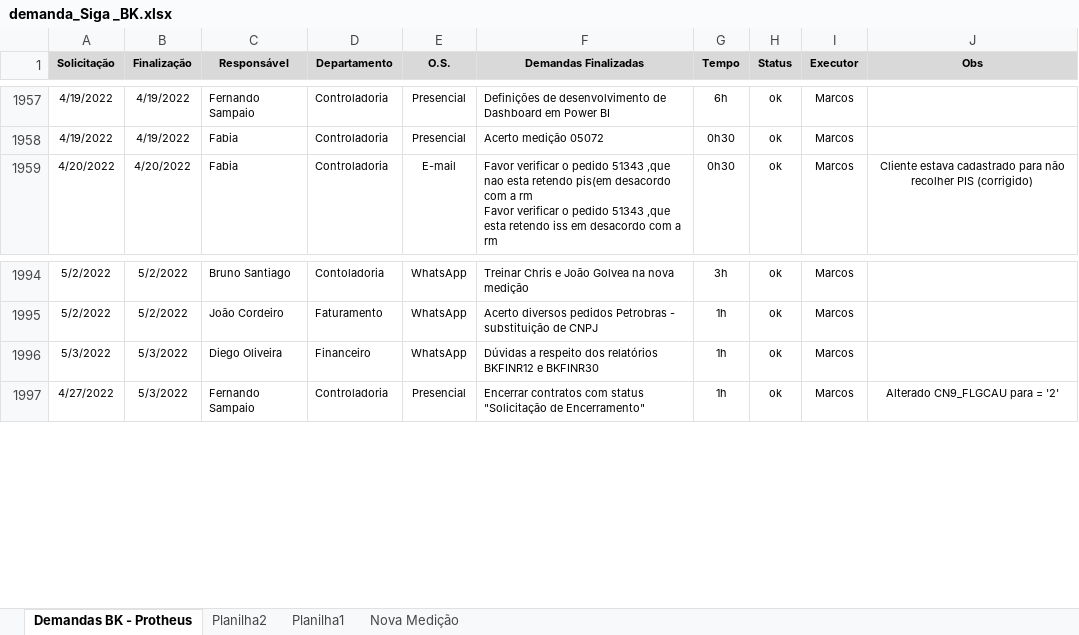
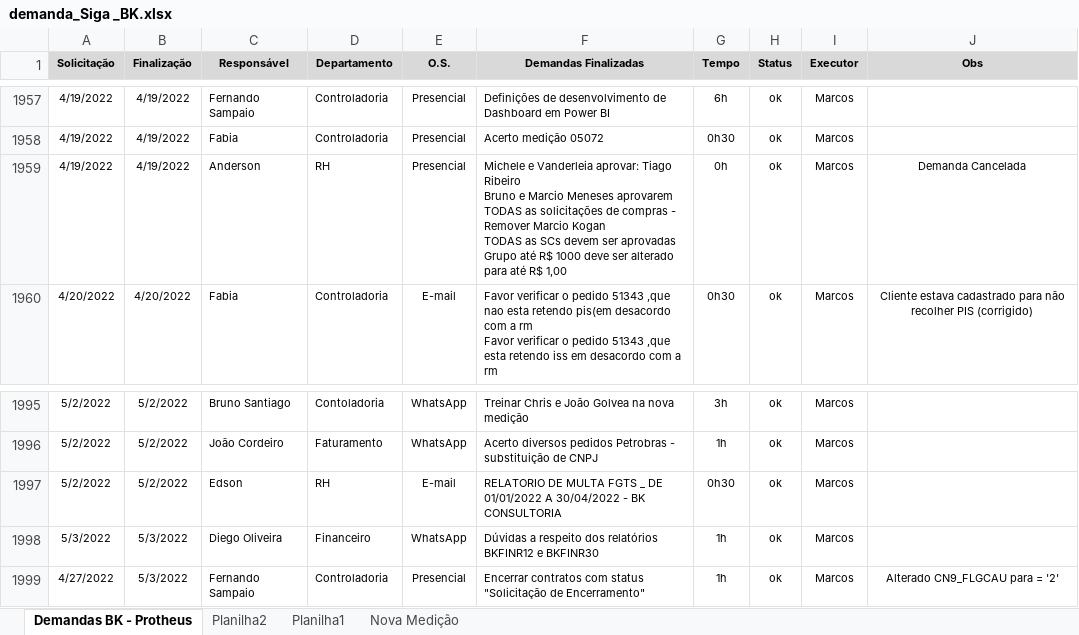
Before and after one commit to marcos-abrahao/bk, an Excel workbook: demanda_Siga _BK.xlsx, sheet Demandas BK - Protheus, drawn as a sheet; only a part is shown, gaps mark what is left out; values as stored, in another font and other column widths than the file's, no borders; ↵ is a line break in a cell; the diff covers the shown part only; the diff names each change by its address in the sheet, - before the commit and + after, or states it on an @@ line.

```diff
--- a/demanda_Siga _BK.xlsx (sheet Demandas BK - Protheus)
+++ b/demanda_Siga _BK.xlsx (sheet Demandas BK - Protheus)
+row 1959: 4/19/2022 | 4/19/2022 | Anderson | RH | Presencial | Michele e Vanderleia aprovar: Tiago Ribeiro ↵ Bruno e Marcio Meneses aprovarem TODAS as solicitações de compras - Remover Marcio Kogan ↵ TODAS as SCs devem ser aprovadas ↵ Grupo até R$ 1000 deve ser alterado para até R$ 1,00 | 0h | ok | Marcos | Demanda Cancelada
+row 1997: 5/2/2022 | 5/2/2022 | Edson | RH | E-mail | RELATORIO DE MULTA FGTS _ DE 01/01/2022 A 30/04/2022 - BK CONSULTORIA | 0h30 | ok | Marcos
```
Also changed, not shown: 16 added rows, 3 removed rows and 9 edited cells elsewhere in this sheet, sheet Planilha2, 13 other files.
